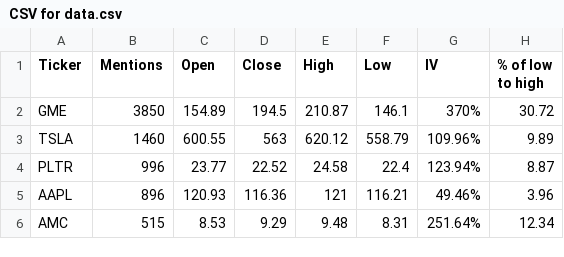
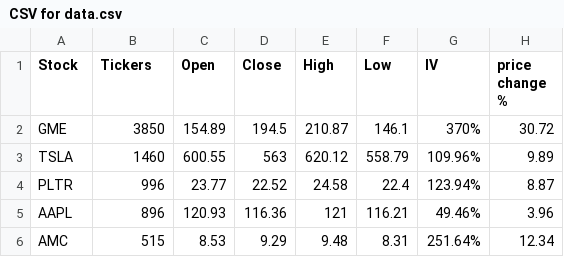
Before and after one commit to nickdipasquale/ticker_predictor, a CSV file: CSV for data.csv, drawn as a sheet; only a part is shown.

Commit message:
Update CSV for data.csv

```diff
--- a/CSV for data.csv
+++ b/CSV for data.csv
@@ -1,2 +1,2 @@
-Ticker,Mentions,Open,Close,High,Low,IV,% of low to high
+Stock,Tickers,Open,Close,High,Low,IV,price change %
 GME,3850,154.89,194.5,210.87,146.1,370%,30.72
```
